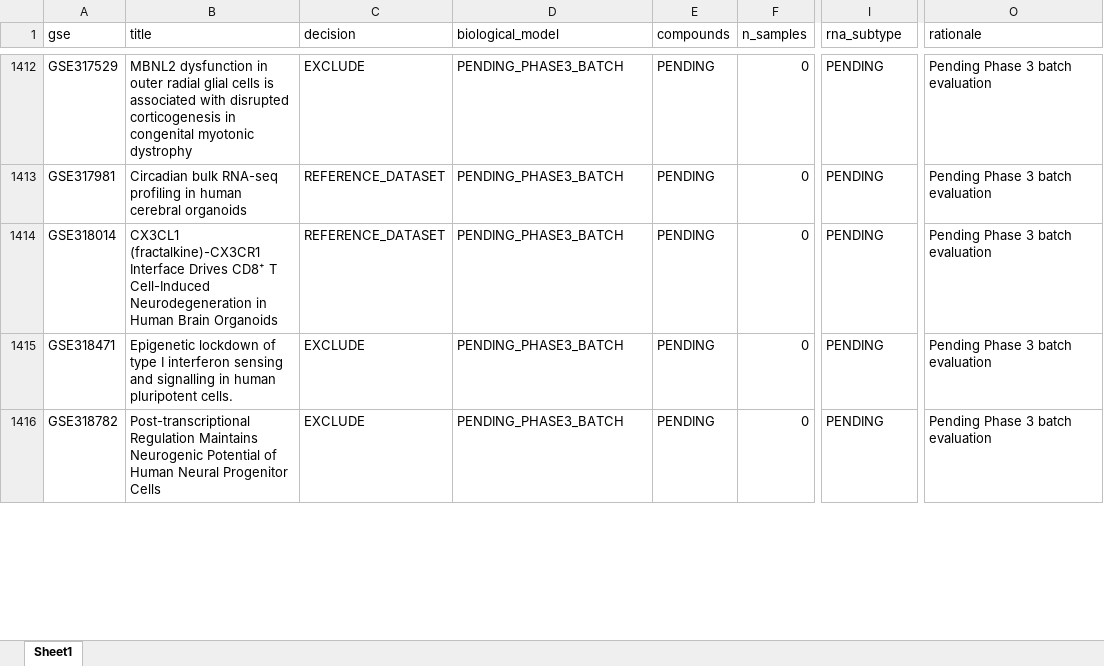
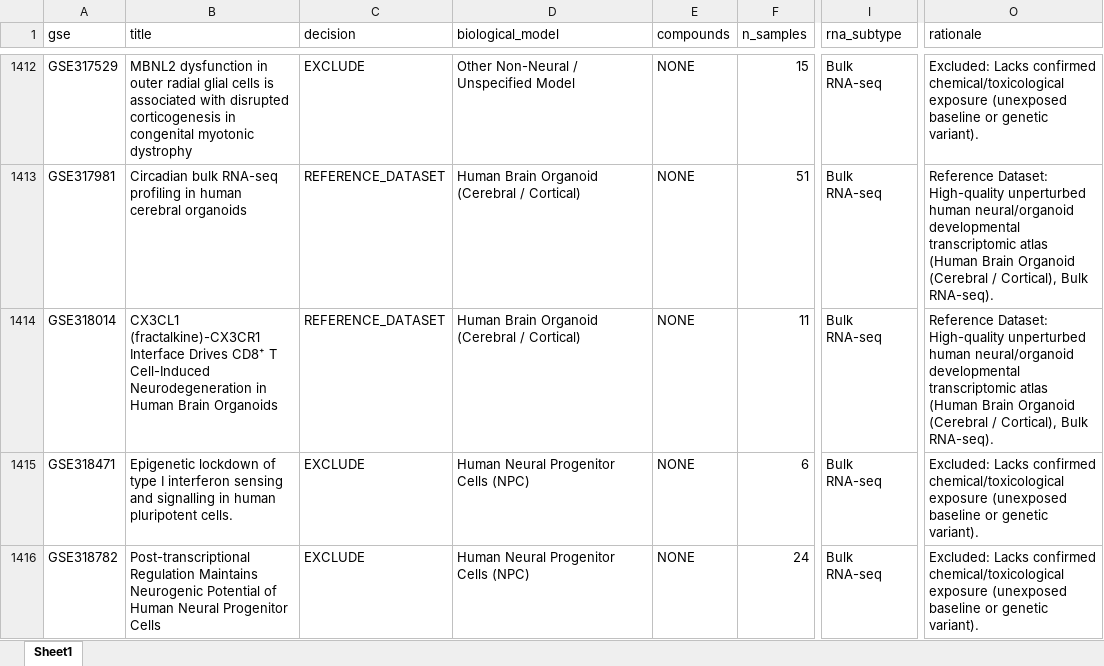
Before and after one commit to bioprintingLabsInc/DNT-Organoid-AI, an Excel workbook: data/metadata/dnt_master_dataset_inventory.xlsx, sheet Sheet1, drawn as a sheet; only a part is shown, gaps mark what is left out; values as stored, in another font and other column widths than the file's, no borders; the diff covers the shown part only; the diff names each change by its address in the sheet, - before the commit and + after, or states it on an @@ line.

```diff
--- a/data/metadata/dnt_master_dataset_inventory.xlsx (sheet Sheet1)
+++ b/data/metadata/dnt_master_dataset_inventory.xlsx (sheet Sheet1)
-D1412 (biological_model): PENDING_PHASE3_BATCH
+D1412 (biological_model): Other Non-Neural / Unspecified Model
-E1412:E1416 (compounds): PENDING
+E1412:E1416 (compounds): NONE
-F1412 (n_samples): 0
+F1412 (n_samples): 15
-I1412:I1416 (rna_subtype): PENDING
+I1412:I1416 (rna_subtype): Bulk RNA-seq
-O1412 (rationale): Pending Phase 3 batch evaluation
+O1412 (rationale): Excluded: Lacks confirmed chemical/toxicological exposure (unexposed baseline or genetic variant).
-D1413:D1414 (biological_model): PENDING_PHASE3_BATCH
+D1413:D1414 (biological_model): Human Brain Organoid (Cerebral / Cortical)
-F1413 (n_samples): 0
+F1413 (n_samples): 51
-O1413:O1414 (rationale): Pending Phase 3 batch evaluation
+O1413:O1414 (rationale): Reference Dataset: High-quality unperturbed human neural/organoid developmental transcriptomic atlas (Human Brain Organoid (Cerebral / Cortical), Bulk RNA-seq).
-F1414 (n_samples): 0
+F1414 (n_samples): 11
-D1415:D1416 (biological_model): PENDING_PHASE3_BATCH
+D1415:D1416 (biological_model): Human Neural Progenitor Cells (NPC)
-F1415 (n_samples): 0
+F1415 (n_samples): 6
-O1415:O1416 (rationale): Pending Phase 3 batch evaluation
+O1415:O1416 (rationale): Excluded: Lacks confirmed chemical/toxicological exposure (unexposed baseline or genetic variant).
-F1416 (n_samples): 0
+F1416 (n_samples): 24
```
Also changed, not shown: 231 edited cells elsewhere in this sheet, data/metadata/dnt_experimental_conditions_inventory.xlsx, data/metadata/dnt_sample_metadata_v1.xlsx, 12 other files.
